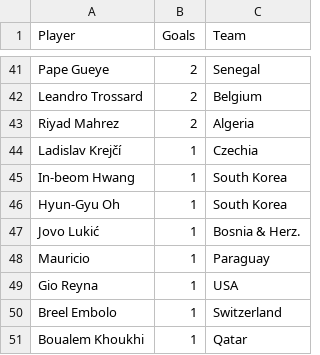
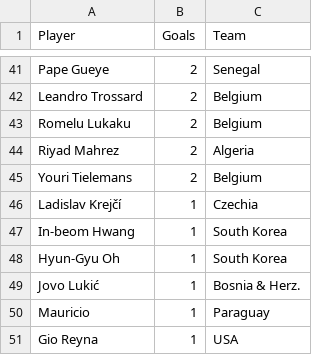
Before and after one commit to shedtaff-dotcom/shedbangers-website, a CSV file: sweepstake/data/topscorers.csv, drawn as a sheet; only a part is shown, gaps mark what is left out.

```diff
--- a/sweepstake/data/topscorers.csv
+++ b/sweepstake/data/topscorers.csv
@@ -42,3 +42,5 @@ Pape Gueye,2,Senegal
 Leandro Trossard,2,Belgium
+Romelu Lukaku,2,Belgium
 Riyad Mahrez,2,Algeria
+Youri Tielemans,2,Belgium
 Ladislav Krejčí,1,Czechia
@@ -49,3 +51 @@ Mauricio,1,Paraguay
 Gio Reyna,1,USA
-Breel Embolo,1,Switzerland
-Boualem Khoukhi,1,Qatar
```
Also changed, not shown: sweepstake/data/results.csv.
